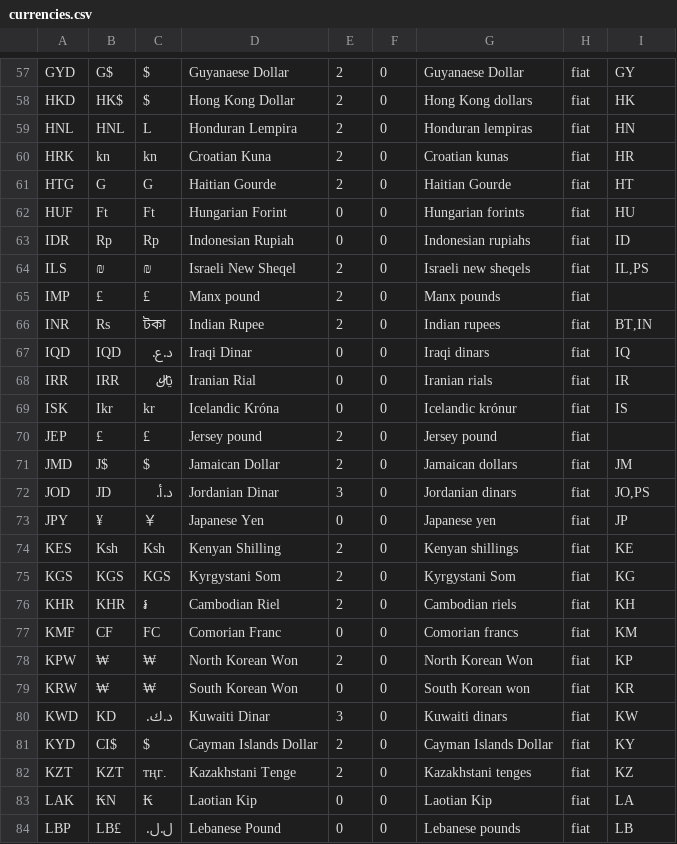
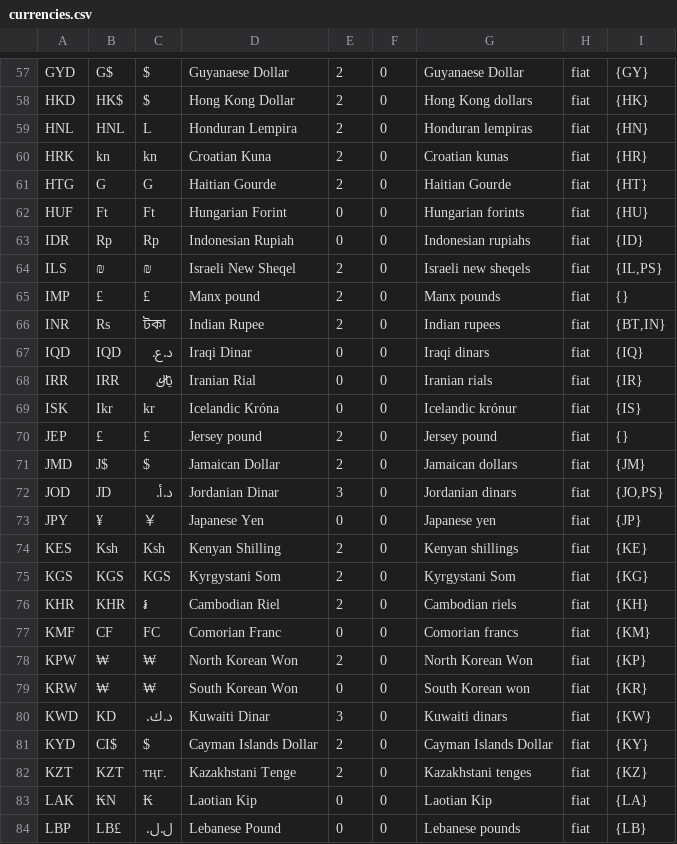
Before and after one commit to arikkfir/greenstar, a CSV file: deploy/local/currencies.csv, drawn as a sheet; only a part is shown, gaps mark what is left out; the diff covers the shown part only; the diff names each change by its address in the sheet, - before the commit and + after, or states it on an @@ line.

```diff
--- a/deploy/local/currencies.csv
+++ b/deploy/local/currencies.csv
-I57: GY
+I57: {GY}
-I58: HK
+I58: {HK}
-I59: HN
+I59: {HN}
-I60: HR
+I60: {HR}
-I61: HT
+I61: {HT}
-I62: HU
+I62: {HU}
-I63: ID
+I63: {ID}
-I64: IL,PS
+I64: {IL,PS}
-I65: (empty)
+I65: {}
-I66: BT,IN
+I66: {BT,IN}
-I67: IQ
+I67: {IQ}
-I68: IR
+I68: {IR}
-I69: IS
+I69: {IS}
-I70: (empty)
+I70: {}
-I71: JM
+I71: {JM}
-I72: JO,PS
+I72: {JO,PS}
-I73: JP
+I73: {JP}
-I74: KE
+I74: {KE}
-I75: KG
+I75: {KG}
-I76: KH
+I76: {KH}
-I77: KM
+I77: {KM}
-I78: KP
+I78: {KP}
-I79: KR
+I79: {KR}
-I80: KW
+I80: {KW}
-I81: KY
+I81: {KY}
-I82: KZ
+I82: {KZ}
-I83: LA
+I83: {LA}
-I84: LB
+I84: {LB}
```
Also changed, not shown: 159 edited cells elsewhere in this file, deploy/local/rates.csv.
